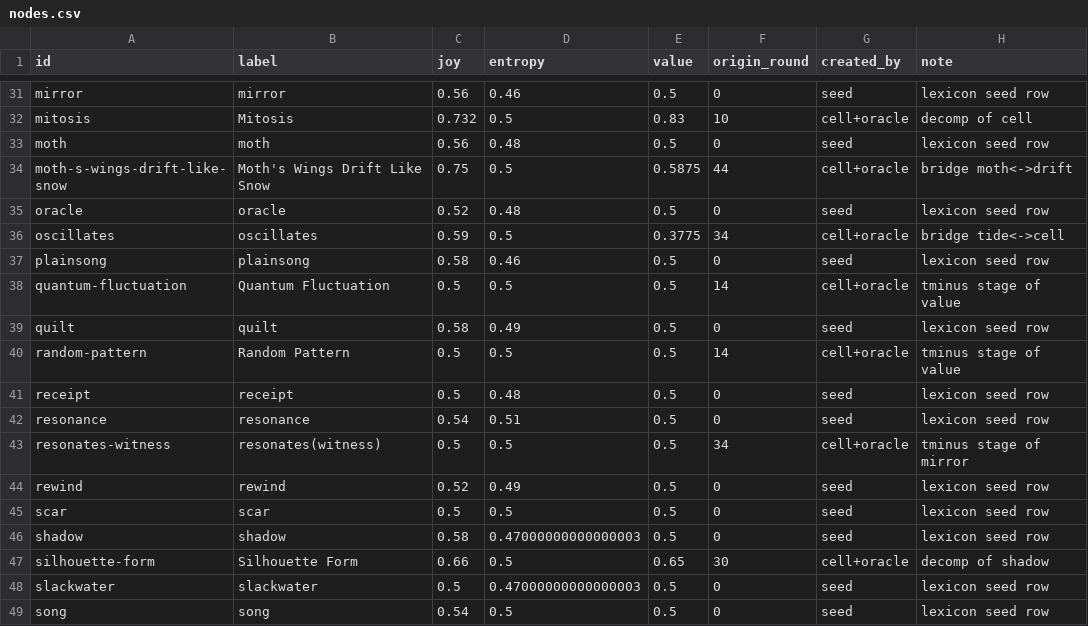
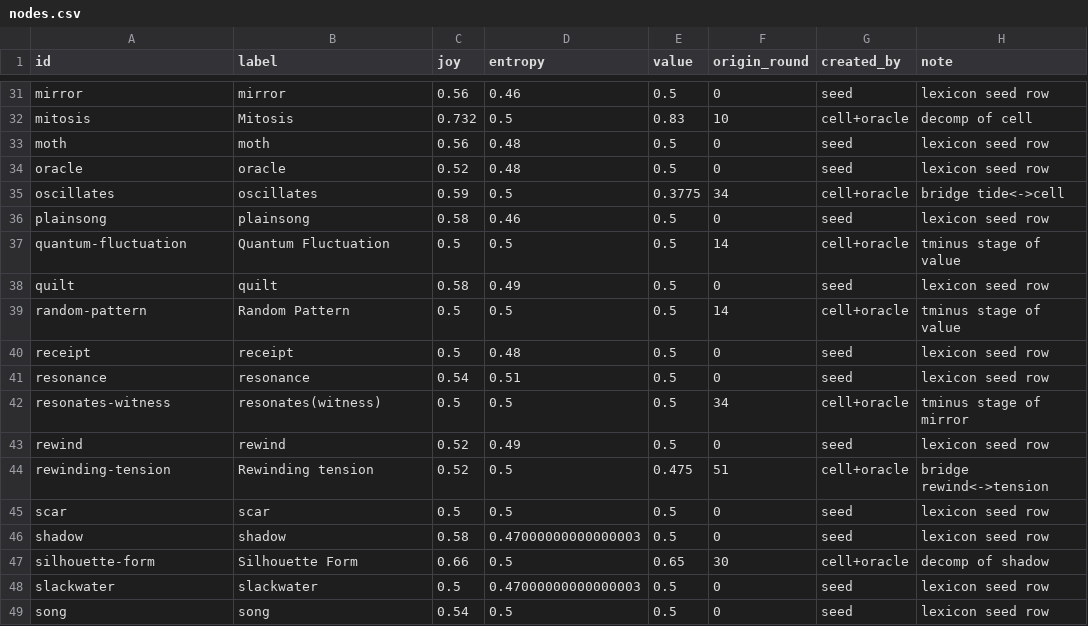
Before and after one commit to SuperInstance/quilt-matrix, a CSV file: runs/night1/matrix/nodes.csv, drawn as a sheet; only a part is shown, gaps mark what is left out; removed rows and columns are numbered as before the commit, all else as after; the diff names each change by its address in the sheet, - before the commit and + after, or states it on an @@ line.

Commit message:
quilt-matrix: 52 competitive rounds (68 nodes, 38 edges, 24 sticky scars, chain verified), sticky-rewind proven live, 10 MIDI pieces incl. die etudes + JEV drone + moth-seeded etude

```diff
--- a/runs/night1/matrix/nodes.csv
+++ b/runs/night1/matrix/nodes.csv
-row 34: moth-s-wings-drift-like-snow | Moth's Wings Drift Like Snow | 0.75 | 0.5 | 0.5875 | 44 | cell+oracle | bridge moth<->drift
+row 44: rewinding-tension | Rewinding tension | 0.52 | 0.5 | 0.475 | 51 | cell+oracle | bridge rewind<->tension
```
Also changed, not shown: runs/night1/leaderboard.csv, runs/night1/matrix/edges.csv, 8 other files.
